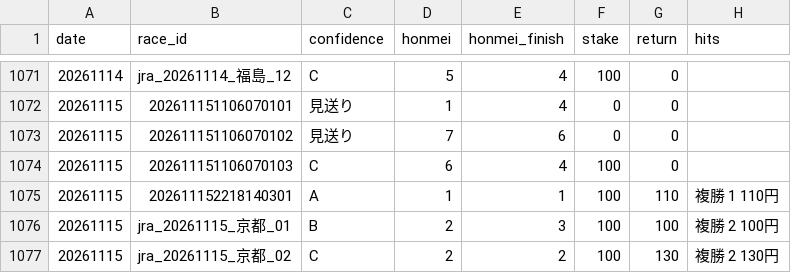
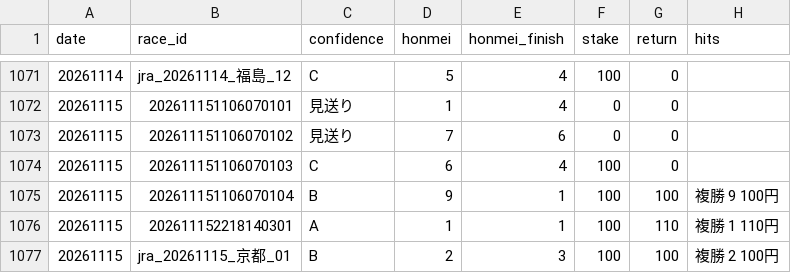
Before and after one commit to bunbunbunzai/keiba-ai, a CSV file: results_ledger.csv, drawn as a sheet; only a part is shown, gaps mark what is left out; the shorter side is filled out with more unchanged rows.

```diff
--- a/results_ledger.csv
+++ b/results_ledger.csv
@@ -1074,2 +1074,3 @@ date,race_id,confidence,honmei,honmei_finish,stake,return,hits
 20261115,202611151106070103,C,6,4,100,0,
+20261115,202611151106070104,B,9,1,100,100,複勝 9 100円
 20261115,202611152218140301,A,1,1,100,110,複勝 1 110円
```
Also changed, not shown: 14 other files.
